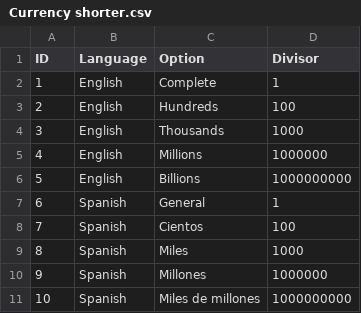
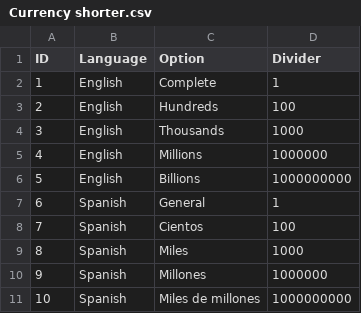
Before and after one commit to Ofrojas/files, a CSV file: Currency shorter.csv, drawn as a sheet.

Commit message:
Update Currency shorter.csv

```diff
--- a/Currency shorter.csv
+++ b/Currency shorter.csv
@@ -1,2 +1,2 @@
-ID|Language|Option|Divisor
+ID|Language|Option|Divider
 1|English|Complete|1
```
